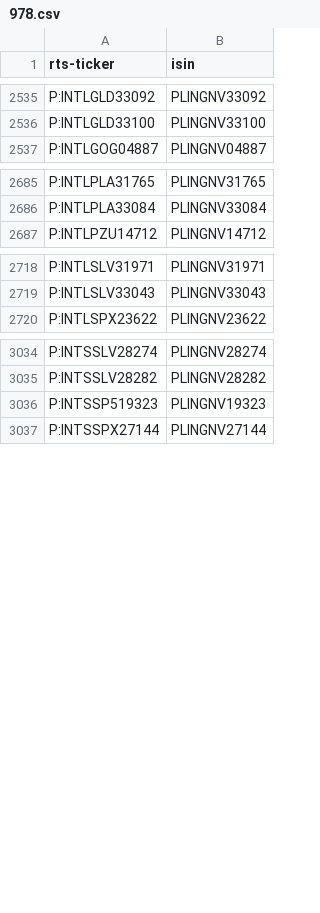
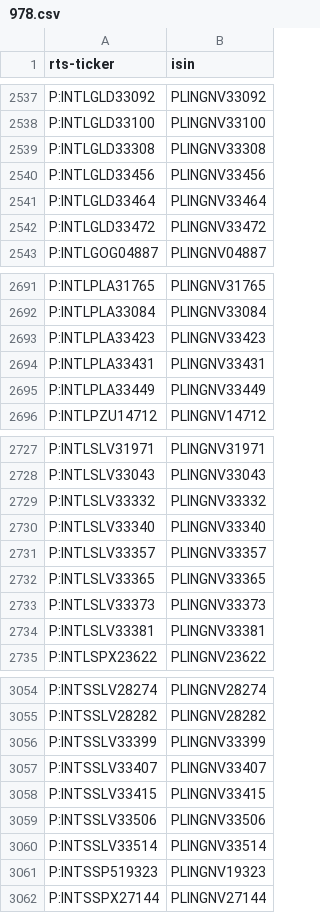
Before and after one commit to tradingview-dev/idc-expchains, a CSV file: isin/978.csv, drawn as a sheet; only a part is shown, gaps mark what is left out; the diff covers the shown part only; the diff names each change by its address in the sheet, - before the commit and + after, or states it on an @@ line.

```diff
--- a/isin/978.csv
+++ b/isin/978.csv
+row 2539: P:INTLGLD33308 | PLINGNV33308
+row 2540: P:INTLGLD33456 | PLINGNV33456
+row 2541: P:INTLGLD33464 | PLINGNV33464
+row 2542: P:INTLGLD33472 | PLINGNV33472
+row 2693: P:INTLPLA33423 | PLINGNV33423
+row 2694: P:INTLPLA33431 | PLINGNV33431
+row 2695: P:INTLPLA33449 | PLINGNV33449
+row 2729: P:INTLSLV33332 | PLINGNV33332
+row 2730: P:INTLSLV33340 | PLINGNV33340
+row 2731: P:INTLSLV33357 | PLINGNV33357
+row 2732: P:INTLSLV33365 | PLINGNV33365
+row 2733: P:INTLSLV33373 | PLINGNV33373
+row 2734: P:INTLSLV33381 | PLINGNV33381
+row 3056: P:INTSSLV33399 | PLINGNV33399
+row 3057: P:INTSSLV33407 | PLINGNV33407
+row 3058: P:INTSSLV33415 | PLINGNV33415
+row 3059: P:INTSSLV33506 | PLINGNV33506
+row 3060: P:INTSSLV33514 | PLINGNV33514
```
Also changed, not shown: 12 added rows elsewhere in this file, isin/357.csv, isin/712.csv, 20 other files.
